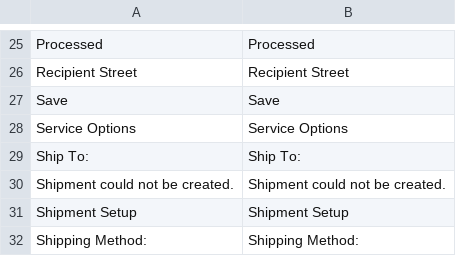
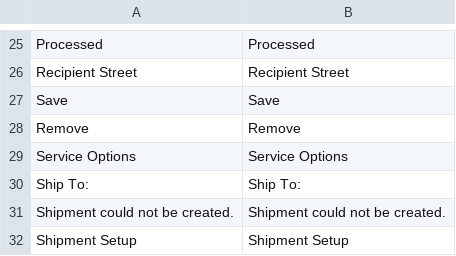
Before and after one commit to netresearch/dhl-module-ui, a CSV file: i18n/en_US.csv, drawn as a sheet; only a part is shown, gaps mark what is left out; the shorter side is filled out with more unchanged rows.

```diff
--- a/i18n/en_US.csv
+++ b/i18n/en_US.csv
@@ -27,2 +27,3 @@ Processed,Processed
 Save,Save
+Remove,Remove
 "Service Options","Service Options"
```
Also changed, not shown: i18n/de_DE.csv, 3 other files.
